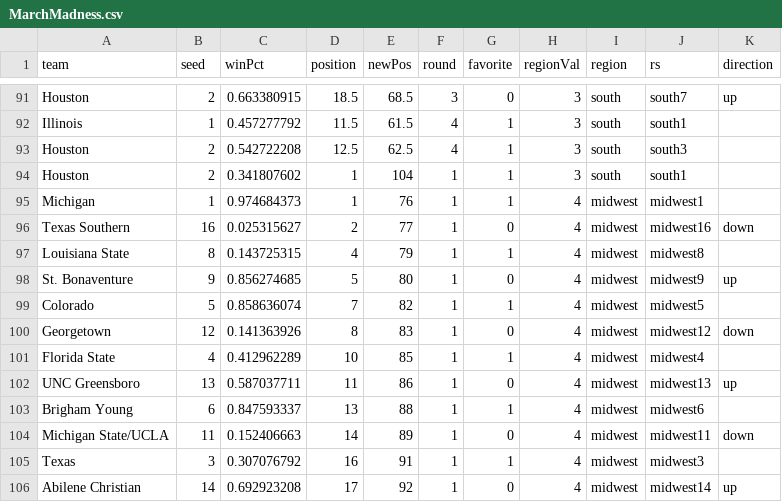
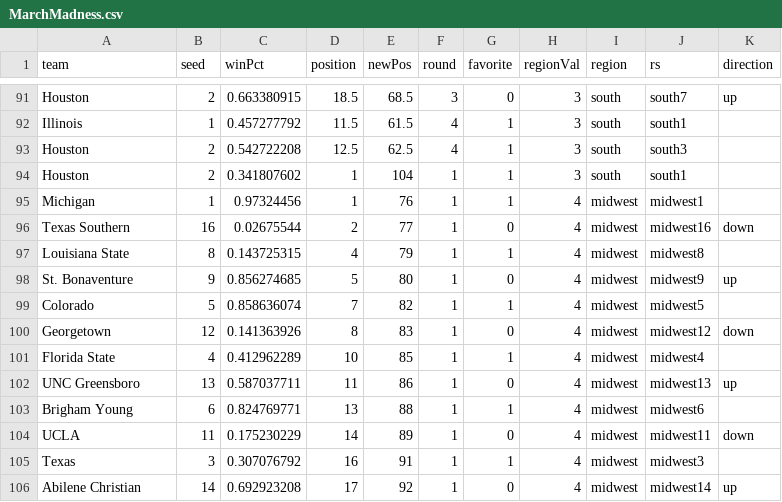
Before and after one commit to gcdean38/maneater, a CSV file: MarchMadness.csv, drawn as a sheet; only a part is shown, gaps mark what is left out.

Commit message:
updates

```diff
--- a/MarchMadness.csv
+++ b/MarchMadness.csv
@@ -94,4 +94,4 @@ Houston,2,0.542722208,12.5,62.5,4,1,3,south,south3,
 Houston,2,0.341807602,1,104,1,1,3,south,south1,
-Michigan,1,0.974684373,1,76,1,1,4,midwest,midwest1,
-Texas Southern,16,0.025315627,2,77,1,0,4,midwest,midwest16,down
+Michigan,1,0.97324456,1,76,1,1,4,midwest,midwest1,
+Texas Southern,16,0.02675544,2,77,1,0,4,midwest,midwest16,down
 Louisiana State,8,0.143725315,4,79,1,1,4,midwest,midwest8,
@@ -102,4 +102,4 @@ Florida State,4,0.412962289,10,85,1,1,4,midwest,midwest4,
 UNC Greensboro,13,0.587037711,11,86,1,0,4,midwest,midwest13,up
-Brigham Young,6,0.847593337,13,88,1,1,4,midwest,midwest6,
-Michigan State/UCLA,11,0.152406663,14,89,1,0,4,midwest,midwest11,down
+Brigham Young,6,0.824769771,13,88,1,1,4,midwest,midwest6,
+UCLA,11,0.175230229,14,89,1,0,4,midwest,midwest11,down
 Texas,3,0.307076792,16,91,1,1,4,midwest,midwest3,
```
